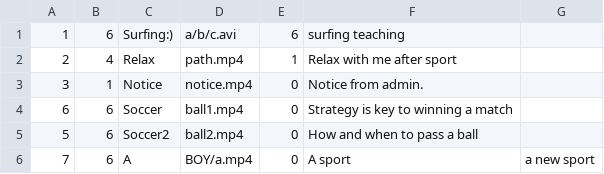
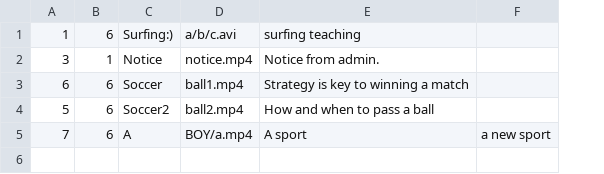
Before and after one commit to Liquidwork/Digital_gym_system, a CSV file: data/video.csv, drawn as a sheet; removed rows and columns are numbered as before the commit, all else as after; the diff names each change by its address in the sheet, - before the commit and + after, or states it on an @@ line.

```diff
--- a/data/video.csv
+++ b/data/video.csv
-column E, row 1: 6; rows 3-6: all 0
-row 2: 2 | 4 | Relax | path.mp4 | 1 | Relax with me after sport
```
Also changed, not shown: data/login.csv, 4 other files.
